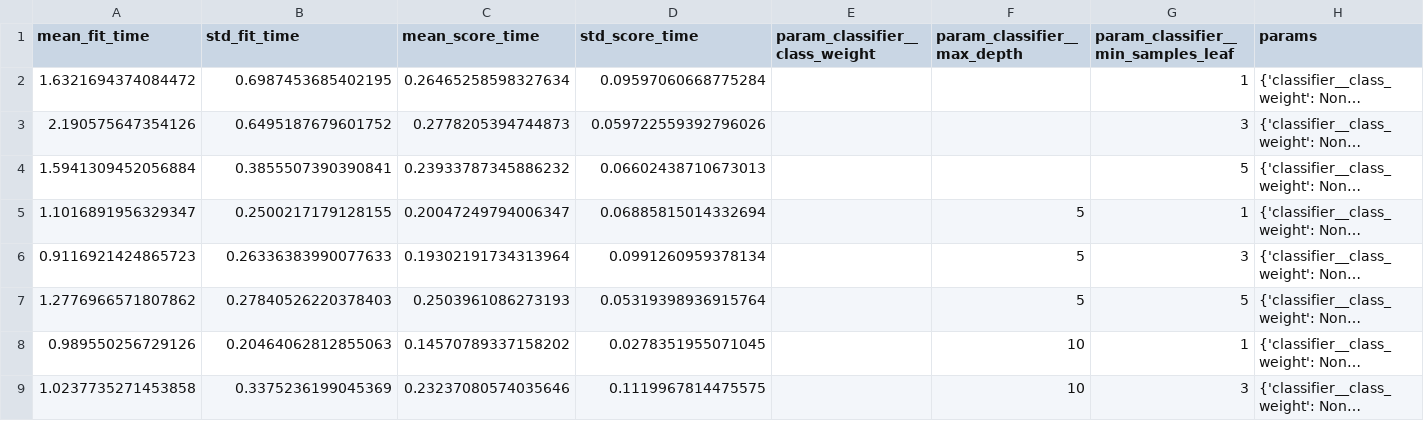
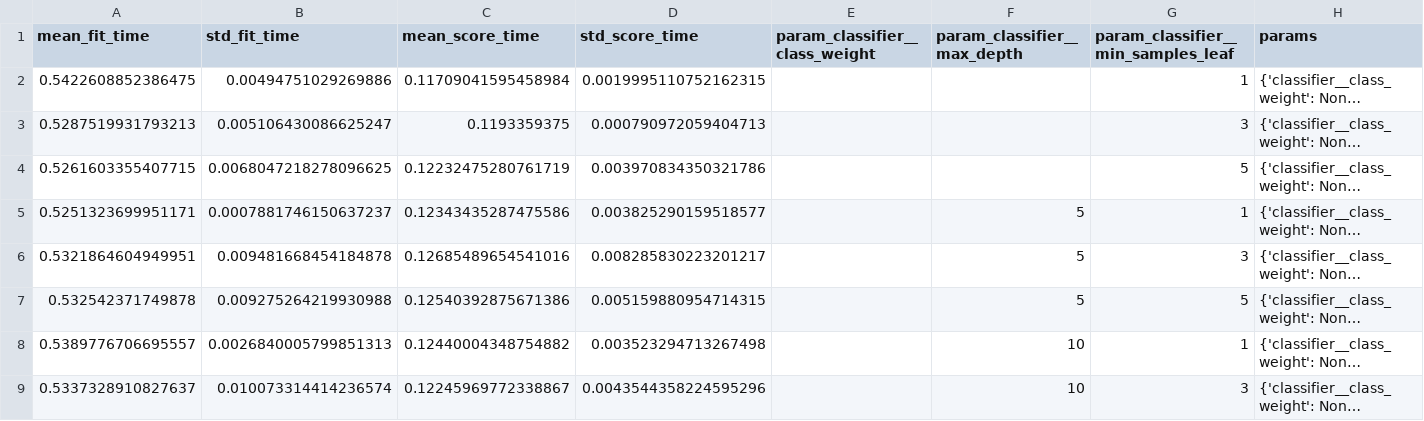
Before and after one commit to kisangithub12/MLOps, a CSV file: heart-disease-mlops/reports/random_forest_tuning.csv, drawn as a sheet; only a part is shown; long unchanged cells end in …; the diff covers the shown part only; the diff names each change by its address in the sheet, - before the commit and + after, or states it on an @@ line.

```diff
--- a/heart-disease-mlops/reports/random_forest_tuning.csv
+++ b/heart-disease-mlops/reports/random_forest_tuning.csv
-A2 (mean_fit_time): 1.6321694374084472
+A2 (mean_fit_time): 0.5422608852386475
-B2 (std_fit_time): 0.6987453685402195
+B2 (std_fit_time): 0.00494751029269886
-C2 (mean_score_time): 0.26465258598327634
+C2 (mean_score_time): 0.11709041595458984
-D2 (std_score_time): 0.09597060668775284
+D2 (std_score_time): 0.0019995110752162315
-A3 (mean_fit_time): 2.190575647354126
+A3 (mean_fit_time): 0.5287519931793213
-B3 (std_fit_time): 0.6495187679601752
+B3 (std_fit_time): 0.005106430086625247
-C3 (mean_score_time): 0.2778205394744873
+C3 (mean_score_time): 0.1193359375
-D3 (std_score_time): 0.059722559392796026
+D3 (std_score_time): 0.000790972059404713
-A4 (mean_fit_time): 1.5941309452056884
+A4 (mean_fit_time): 0.5261603355407715
-B4 (std_fit_time): 0.3855507390390841
+B4 (std_fit_time): 0.0068047218278096625
-C4 (mean_score_time): 0.23933787345886232
+C4 (mean_score_time): 0.12232475280761719
-D4 (std_score_time): 0.06602438710673013
+D4 (std_score_time): 0.003970834350321786
-A5 (mean_fit_time): 1.1016891956329347
+A5 (mean_fit_time): 0.5251323699951171
-B5 (std_fit_time): 0.2500217179128155
+B5 (std_fit_time): 0.0007881746150637237
-C5 (mean_score_time): 0.20047249794006347
+C5 (mean_score_time): 0.12343435287475586
-D5 (std_score_time): 0.06885815014332694
+D5 (std_score_time): 0.003825290159518577
-A6 (mean_fit_time): 0.9116921424865723
+A6 (mean_fit_time): 0.5321864604949951
-B6 (std_fit_time): 0.26336383990077633
+B6 (std_fit_time): 0.009481668454184878
-C6 (mean_score_time): 0.19302191734313964
+C6 (mean_score_time): 0.12685489654541016
-D6 (std_score_time): 0.0991260959378134
+D6 (std_score_time): 0.008285830223201217
-A7 (mean_fit_time): 1.2776966571807862
+A7 (mean_fit_time): 0.532542371749878
-B7 (std_fit_time): 0.27840526220378403
+B7 (std_fit_time): 0.009275264219930988
-C7 (mean_score_time): 0.2503961086273193
+C7 (mean_score_time): 0.12540392875671386
-D7 (std_score_time): 0.05319398936915764
+D7 (std_score_time): 0.005159880954714315
-A8 (mean_fit_time): 0.989550256729126
+A8 (mean_fit_time): 0.5389776706695557
-B8 (std_fit_time): 0.20464062812855063
+B8 (std_fit_time): 0.0026840005799851313
-C8 (mean_score_time): 0.14570789337158202
+C8 (mean_score_time): 0.12440004348754882
-D8 (std_score_time): 0.0278351955071045
+D8 (std_score_time): 0.003523294713267498
-A9 (mean_fit_time): 1.0237735271453858
+A9 (mean_fit_time): 0.5337328910827637
-B9 (std_fit_time): 0.3375236199045369
+B9 (std_fit_time): 0.010073314414236574
-C9 (mean_score_time): 0.23237080574035646
+C9 (mean_score_time): 0.12245969772338867
-D9 (std_score_time): 0.1119967814475575
+D9 (std_score_time): 0.0043544358224595296
```
Also changed, not shown: 40 edited cells elsewhere in this file, heart-disease-mlops/reports/logistic_regression_tuning.csv, 1 other file.
